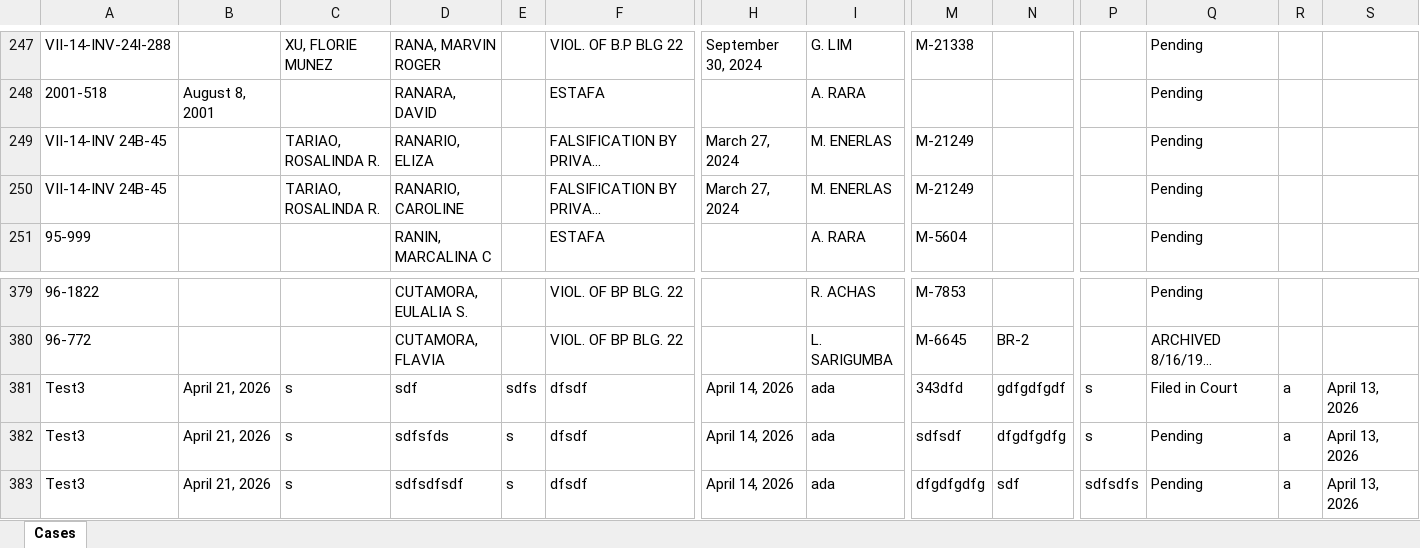
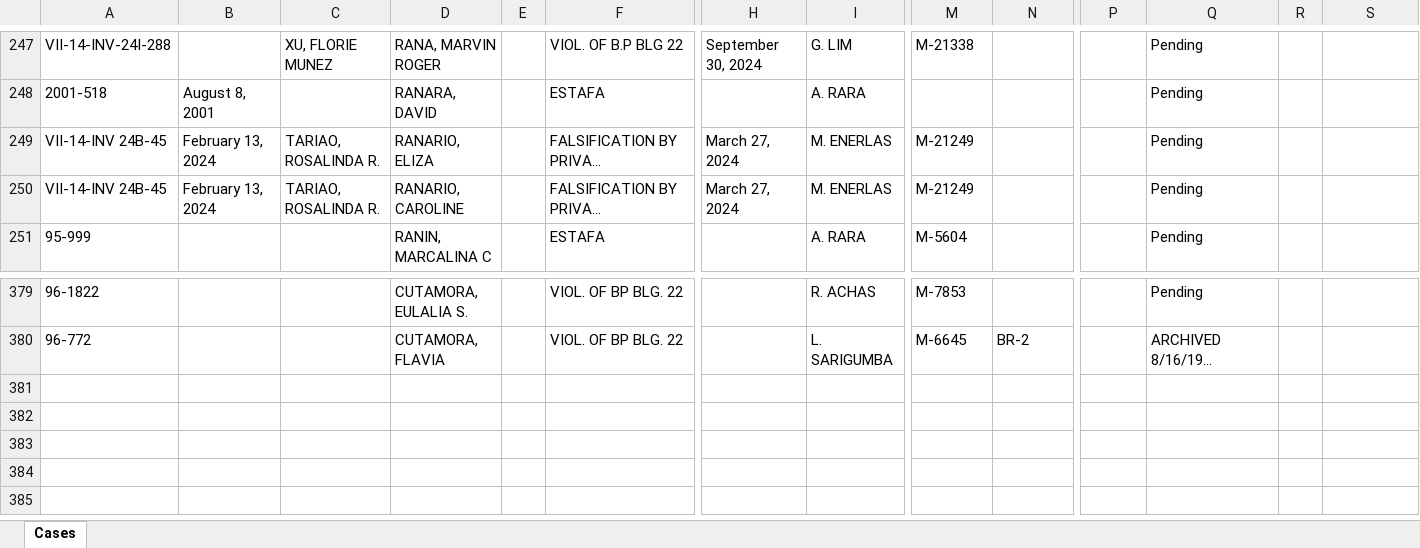
Before and after one commit to jamesa4a1/OJT-project-2026, an Excel workbook: uploads/cases.xlsx, sheet Cases, drawn as a sheet; only a part is shown, gaps mark what is left out; long unchanged cells end in …; values as stored, in another font and other column widths than the file's, no borders; rows hold the shown columns only; the diff names each change by its address in the sheet, - before the commit and + after, or states it on an @@ line.

```diff
--- a/uploads/cases.xlsx (sheet Cases)
+++ b/uploads/cases.xlsx (sheet Cases)
-B249:B250: (empty)
+B249:B250: February 13, 2024
-row 381: Test3 | April 21, 2026 | s | sdf | sdfs | dfsdf | April 14, 2026 | ada | 343dfd | gdfgdfgdf | s | Filed in Court | a | April 13, 2026
-row 382: Test3 | April 21, 2026 | s | sdfsfds | s | dfsdf | April 14, 2026 | ada | sdfsdf | dfgdfgdfg | s | Pending | a | April 13, 2026
-row 383: Test3 | April 21, 2026 | s | sdfsdfsdf | s | dfsdf | April 14, 2026 | ada | dfgdfgdfg | sdf | sdfsdfs | Pending | a | April 13, 2026
```
Also changed, not shown: 4 other files.
